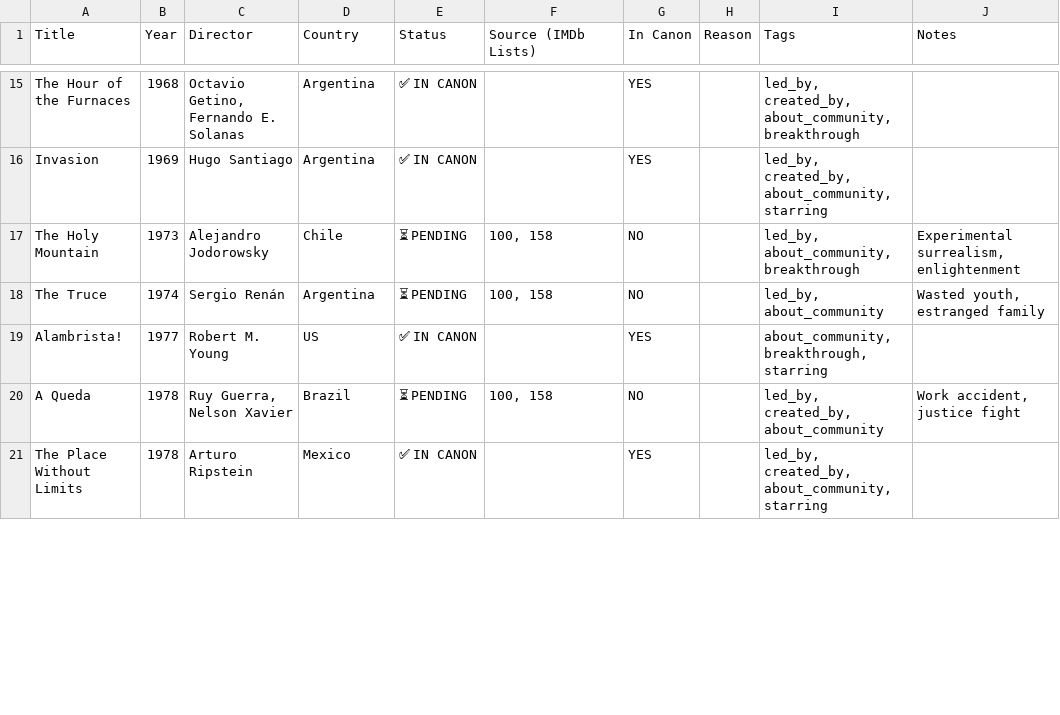
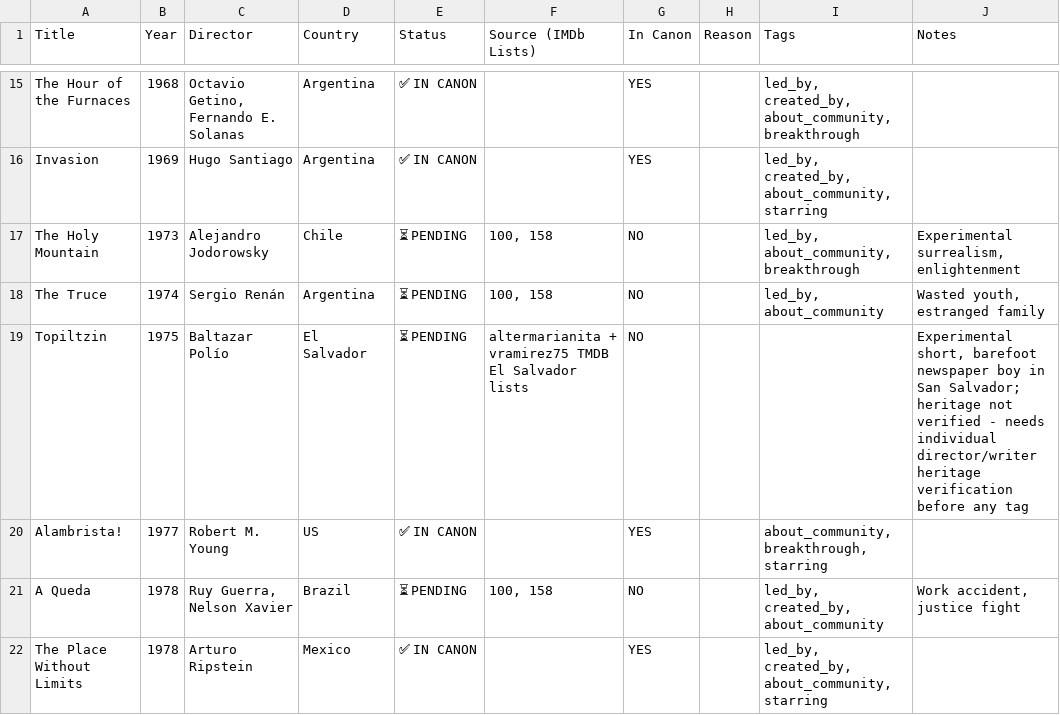
Before and after one commit to ramirez-ai-labs/latino-canon, a CSV file: CANON_TRACKING_MASTER.csv, drawn as a sheet; only a part is shown, gaps mark what is left out; the diff covers the shown part only; the diff names each change by its address in the sheet, - before the commit and + after, or states it on an @@ line.

```diff
--- a/CANON_TRACKING_MASTER.csv
+++ b/CANON_TRACKING_MASTER.csv
+row 19: Topiltzin | 1975 | Baltazar Polío | El Salvador | ⏳ PENDING | altermarianita + vramirez75 TMDB El Salvador lists | NO |  |  | Experimental short, barefoot newspaper boy in San Salvador; heritage not verified - needs individual director/writer heritage verification before any tag
```
Also changed, not shown: 17 added rows and 10 edited cells elsewhere in this file, 1 other file.
